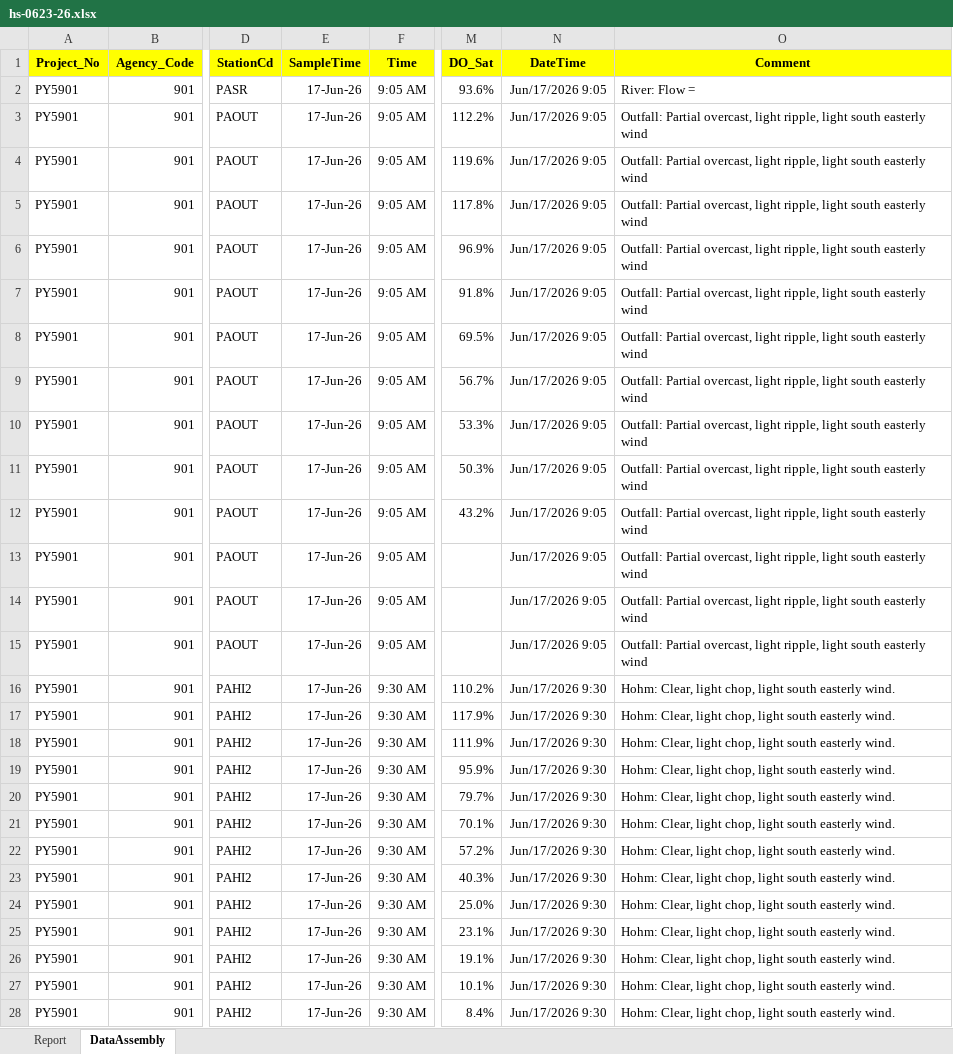
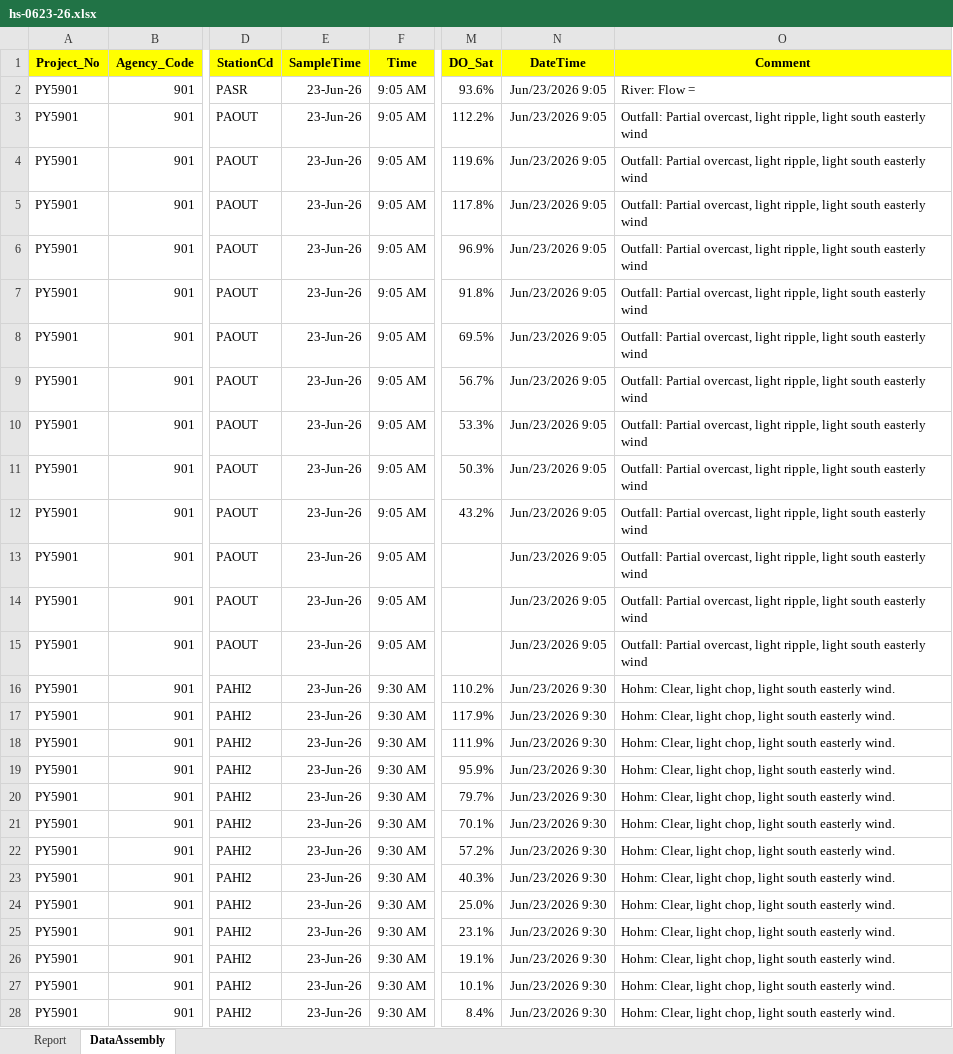
Before and after one commit to SCA-stock-assess/Environmental-data, an Excel workbook: Harbour Survey/raw data/2026/hs-0623-26.xlsx, sheet DataAssembly, drawn as a sheet; only a part is shown, gaps mark what is left out; values as stored, in another font and other column widths than the file's, no borders; conditional formats not drawn; the diff covers the shown part only; the diff names each change by its address in the sheet, - before the commit and + after, or states it on an @@ line.

```diff
--- a/Harbour Survey/raw data/2026/hs-0623-26.xlsx (sheet DataAssembly)
+++ b/Harbour Survey/raw data/2026/hs-0623-26.xlsx (sheet DataAssembly)
-E2:E28 (SampleTime): 17-Jun-26
+E2:E28 (SampleTime): 23-Jun-26
-N2:N15 (DateTime): Jun/17/2026 9:05
+N2:N15 (DateTime): Jun/23/2026 9:05
-N16:N28 (DateTime): Jun/17/2026 9:30
+N16:N28 (DateTime): Jun/23/2026 9:30
```
Also changed, not shown: 78 edited cells elsewhere in this sheet, sheet Report, 9 other files.
